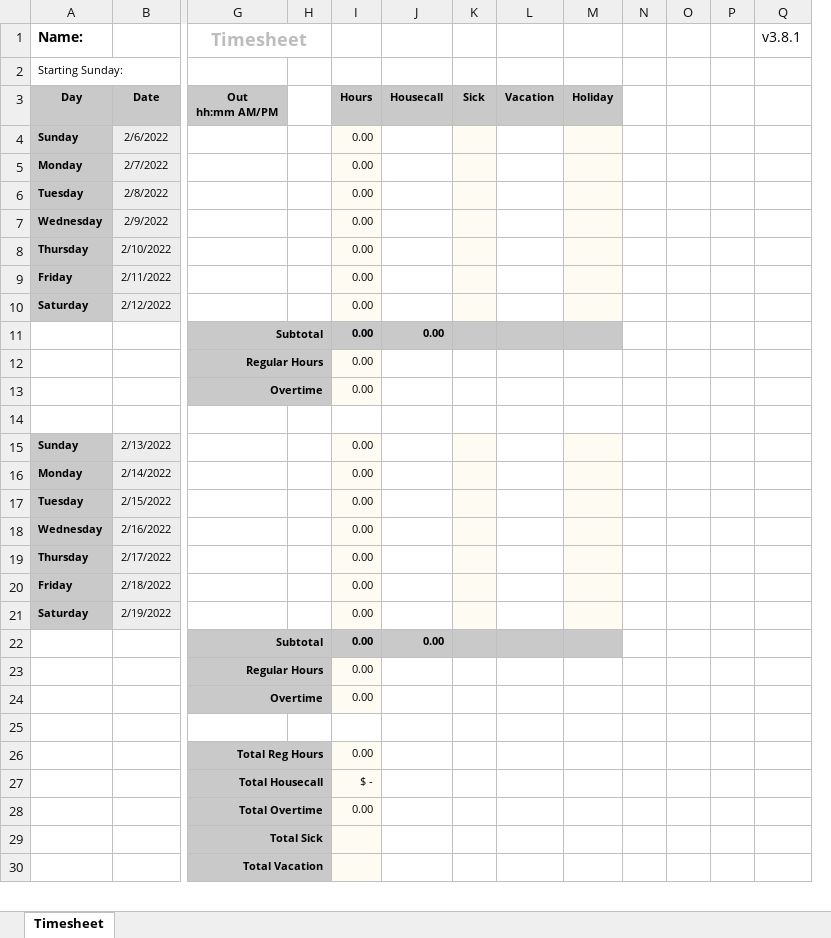
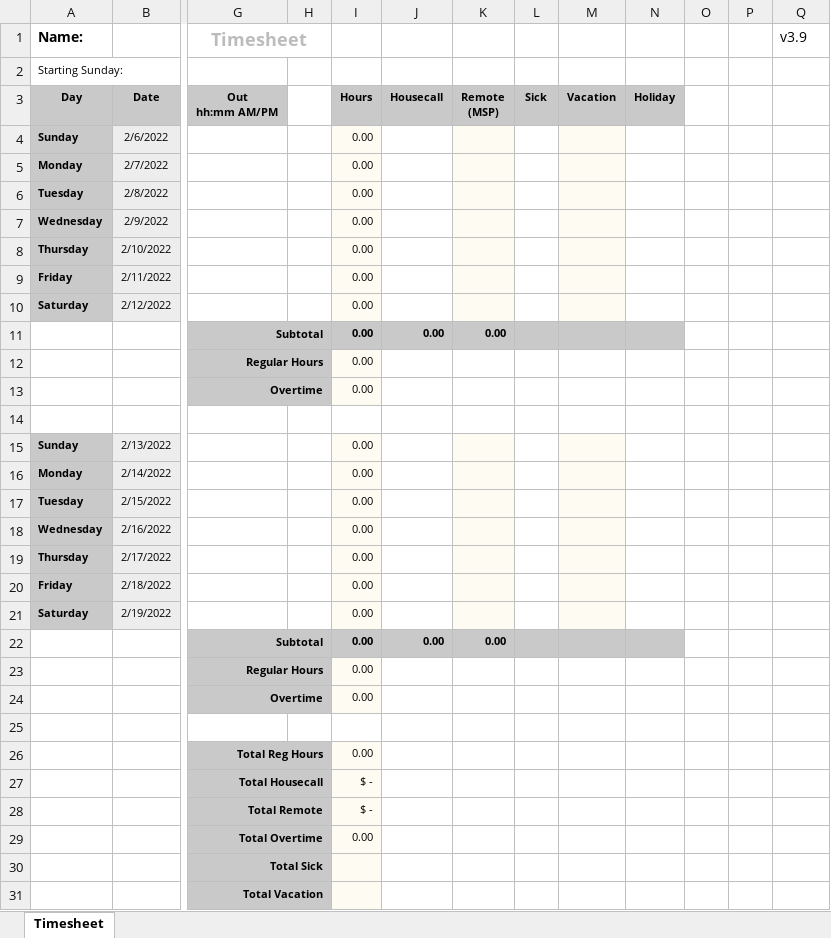
Before and after one commit to mbussardcc/cctimesheets, an Excel workbook: timesheet.xlsm, sheet Timesheet, drawn as a sheet; only a part is shown, gaps mark what is left out; values as stored, in another font and other column widths than the file's, no borders; charts and pictures not drawn; removed rows and columns are numbered as before the commit, all else as after; rows hold the shown columns only; ↵ is a line break in a cell; the diff covers the shown part only; the diff names each change by its address in the sheet, - before the commit and + after, or states it on an @@ line.

Commit message:
Update 3.9
Added remote (msp) hours column and total.

```diff
--- a/timesheet.xlsm (sheet Timesheet)
+++ b/timesheet.xlsm (sheet Timesheet)
+column K, rows 3-22: Remote ↵ (MSP) |  |  |  |  |  |  |  | 0.00 |  |  |  |  |  |  |  |  |  |  | 0.00
-column N, empty
-Q1: v3.8.1
+Q1: v3.9
-L4:L10 fill: #FEFCF2
+L4:L10 fill: none
-M4:M10 fill: none
+M4:M10 fill: #FEFCF2
-N4:N10 fill: #FEFCF2
+N4:N10 fill: none
-L15:L21 fill: #FEFCF2
+L15:L21 fill: none
-M15:M21 fill: none
+M15:M21 fill: #FEFCF2
-N15:N21 fill: #FEFCF2
+N15:N21 fill: none
+row 28:  |  | Total Remote |  | $ -
```
Also changed, not shown: 1 edited cell elsewhere in this sheet, charts or pictures, 1 other file.
